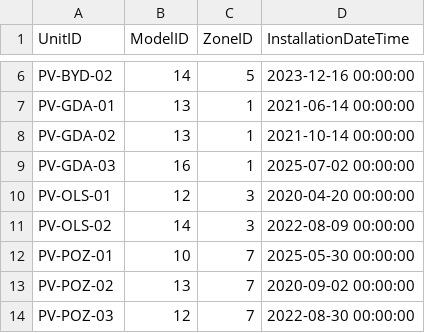
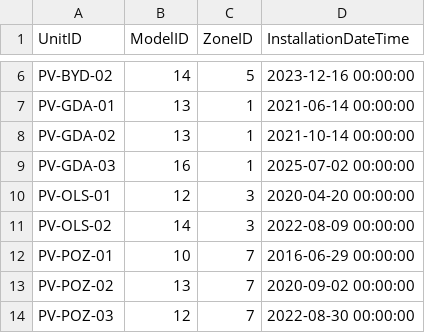
Before and after one commit to stachuapa123/Energy-Farm-data-warehouse, a CSV file: Data/T2/PowerMaster/Unit.csv, drawn as a sheet; only a part is shown, gaps mark what is left out.

Commit message:
fix: remove update on Unit in T2 and revert to original InstallationDateTime

```diff
--- a/Data/T2/PowerMaster/Unit.csv
+++ b/Data/T2/PowerMaster/Unit.csv
@@ -11,3 +11,3 @@ PV-OLS-01,12,3,2020-04-20 00:00:00
 PV-OLS-02,14,3,2022-08-09 00:00:00
-PV-POZ-01,10,7,2025-05-30 00:00:00
+PV-POZ-01,10,7,2016-06-29 00:00:00
 PV-POZ-02,13,7,2020-09-02 00:00:00
```
Also changed, not shown: 1 other file.
